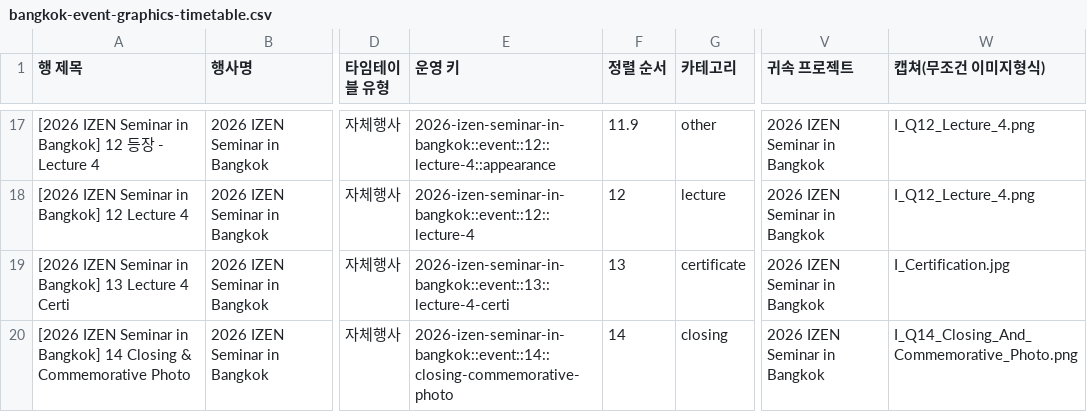
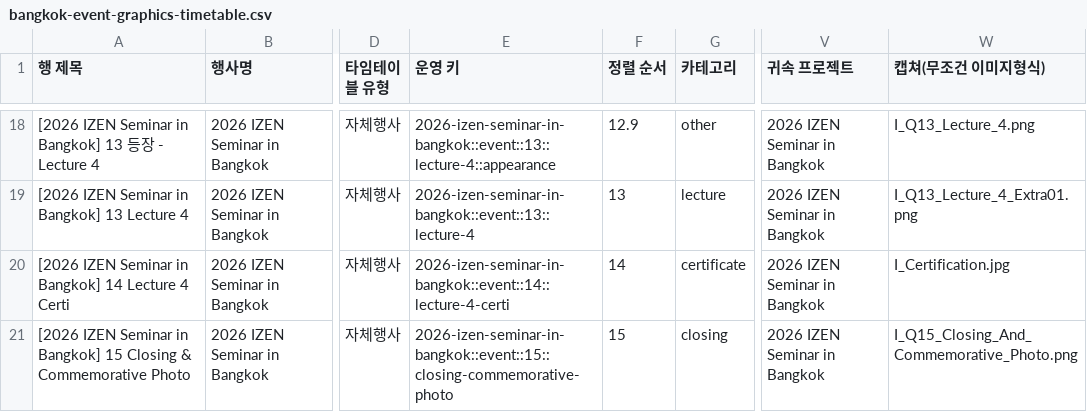
Before and after one commit to Yurang2/IZEN-design-team, a CSV file: ops/generated/bangkok-event-graphics-timetable.csv, drawn as a sheet; only a part is shown, gaps mark what is left out; addresses are those after the commit; the diff covers the shown part only; the diff names each change by its address in the sheet, - before the commit and + after, or states it on an @@ line.

```diff
--- a/ops/generated/bangkok-event-graphics-timetable.csv
+++ b/ops/generated/bangkok-event-graphics-timetable.csv
-A18 (행 제목): …in Bangkok] 12 등장…
+A18 (행 제목): …in Bangkok] 13 등장…
-E18 (운영 키): 2026-izen-seminar-in-bangkok::event::12::lecture-4::appearance
+E18 (운영 키): 2026-izen-seminar-in-bangkok::event::13::lecture-4::appearance
-F18 (정렬 순서): 11.9
+F18 (정렬 순서): 12.9
-W18 (캡쳐(무조건 이미지형식)): I_Q12_Lecture_4.png
+W18 (캡쳐(무조건 이미지형식)): I_Q13_Lecture_4.png
-A19 (행 제목): [2026 IZEN Seminar in Bangkok] 12 Lecture 4
+A19 (행 제목): [2026 IZEN Seminar in Bangkok] 13 Lecture 4
-E19 (운영 키): 2026-izen-seminar-in-bangkok::event::12::lecture-4
+E19 (운영 키): 2026-izen-seminar-in-bangkok::event::13::lecture-4
-F19 (정렬 순서): 12
+F19 (정렬 순서): 13
-W19 (캡쳐(무조건 이미지형식)): I_Q12_Lecture_4.png
+W19 (캡쳐(무조건 이미지형식)): I_Q13_Lecture_4_Extra01.png
-A20 (행 제목): …in Bangkok] 13 Lecture 4…
+A20 (행 제목): …in Bangkok] 14 Lecture 4…
-E20 (운영 키): 2026-izen-seminar-in-bangkok::event::13::lecture-4-certi
+E20 (운영 키): 2026-izen-seminar-in-bangkok::event::14::lecture-4-certi
-F20 (정렬 순서): 13
+F20 (정렬 순서): 14
-A21 (행 제목): …in Bangkok] 14 Closing &…
+A21 (행 제목): …in Bangkok] 15 Closing &…
-E21 (운영 키): 2026-izen-seminar-in-bangkok::event::14::closing-commemorative-photo
+E21 (운영 키): 2026-izen-seminar-in-bangkok::event::15::closing-commemorative-photo
-F21 (정렬 순서): 14
+F21 (정렬 순서): 15
-W21 (캡쳐(무조건 이미지형식)): I_Q14_Closing_And_Commemorative_Photo.png
+W21 (캡쳐(무조건 이미지형식)): I_Q15_Closing_And_Commemorative_Photo.png
```
Also changed, not shown: 1 added row and 61 edited cells elsewhere in this file, 27 other files.
